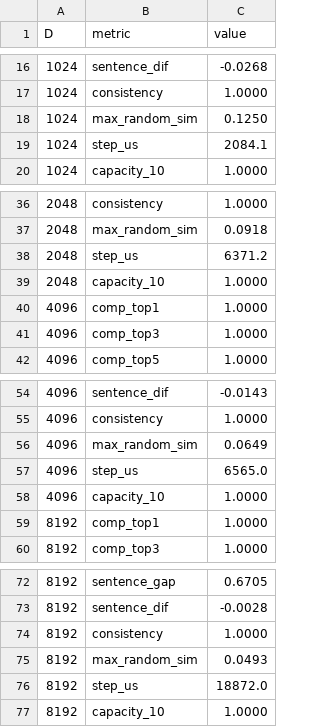
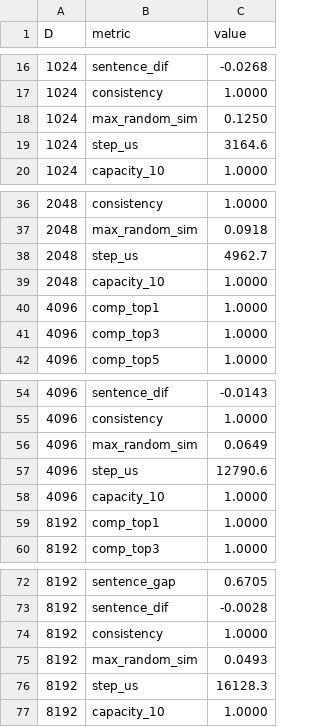
Before and after one commit to ideops832/noesis, a CSV file: results/d_scaling/sweep.csv, drawn as a sheet; only a part is shown, gaps mark what is left out.

```diff
--- a/results/d_scaling/sweep.csv
+++ b/results/d_scaling/sweep.csv
@@ -18,3 +18,3 @@ D,metric,value
 1024,max_random_sim,0.1250
-1024,step_us,2084.1
+1024,step_us,3164.6
 1024,capacity_10,1.0000
@@ -37,3 +37,3 @@ D,metric,value
 2048,max_random_sim,0.0918
-2048,step_us,6371.2
+2048,step_us,4962.7
 2048,capacity_10,1.0000
@@ -56,3 +56,3 @@ D,metric,value
 4096,max_random_sim,0.0649
-4096,step_us,6565.0
+4096,step_us,12790.6
 4096,capacity_10,1.0000
@@ -75,3 +75,3 @@ D,metric,value
 8192,max_random_sim,0.0493
-8192,step_us,18872.0
+8192,step_us,16128.3
 8192,capacity_10,1.0000
```
Also changed, not shown: results/bridge_comparison.csv, results/experiments/exp1_corpus_scaling.csv, 11 other files.
